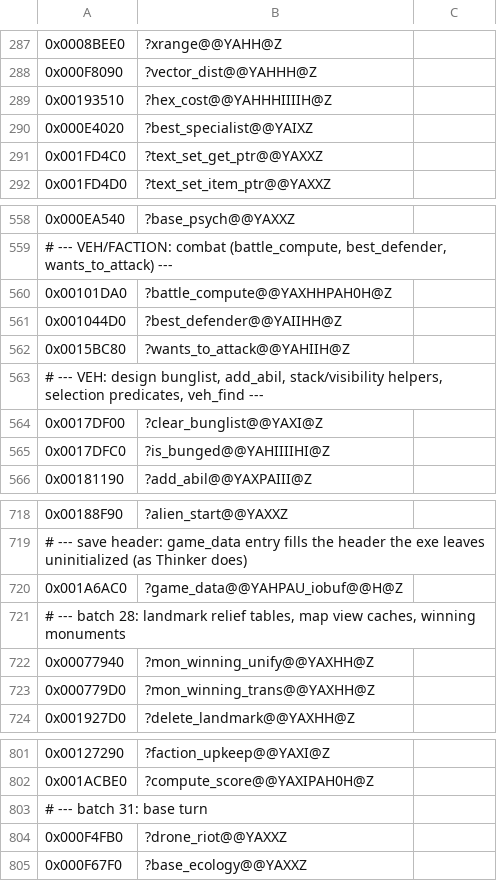
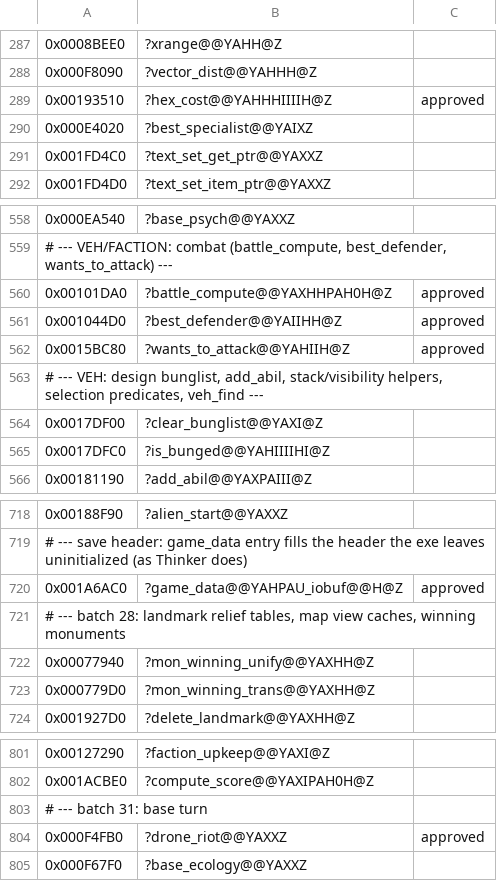
Before and after one commit to Kiousu/OpenSMACX, a TSV file: tools/redirects.tsv, drawn as a sheet; only a part is shown, gaps mark what is left out.

```diff
--- a/tools/redirects.tsv
+++ b/tools/redirects.tsv
@@ -288,3 +288,3 @@
 0x000F8090	?vector_dist@@YAHHH@Z
-0x00193510	?hex_cost@@YAHHHIIIIH@Z
+0x00193510	?hex_cost@@YAHHHIIIIH@Z	approved
 0x000E4020	?best_specialist@@YAIXZ
@@ -559,5 +559,5 @@
 # --- VEH/FACTION: combat (battle_compute, best_defender, wants_to_attack) ---
-0x00101DA0	?battle_compute@@YAXHHPAH0H@Z
-0x001044D0	?best_defender@@YAIIHH@Z
-0x0015BC80	?wants_to_attack@@YAHIIH@Z
+0x00101DA0	?battle_compute@@YAXHHPAH0H@Z	approved
+0x001044D0	?best_defender@@YAIIHH@Z	approved
+0x0015BC80	?wants_to_attack@@YAHIIH@Z	approved
 # --- VEH: design bunglist, add_abil, stack/visibility helpers, selection predicates, veh_find ---
@@ -719,3 +719,3 @@
 # --- save header: game_data entry fills the header the exe leaves uninitialized (as Thinker does)
-0x001A6AC0	?game_data@@YAHPAU_iobuf@@H@Z
+0x001A6AC0	?game_data@@YAHPAU_iobuf@@H@Z	approved
 # --- batch 28: landmark relief tables, map view caches, winning monuments
@@ -803,3 +803,3 @@
 # --- batch 31: base turn
-0x000F4FB0	?drone_riot@@YAXXZ
+0x000F4FB0	?drone_riot@@YAXXZ	approved
 0x000F67F0	?base_ecology@@YAXXZ
```
Also changed, not shown: 52 other files.
